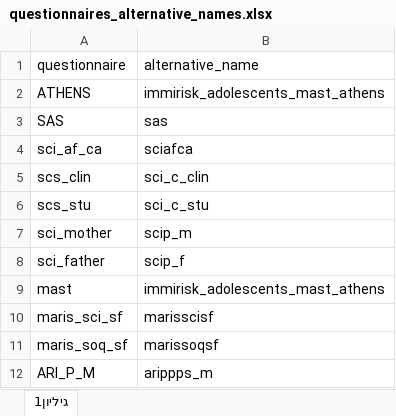
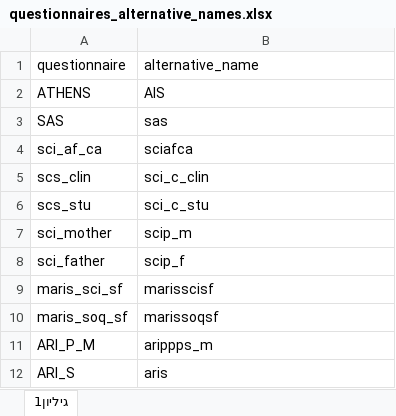
Before and after one commit to nogur9/QuestionnaireDashboard, an Excel workbook: Data/questionnaires_alternative_names.xlsx, sheet גיליון1, drawn as a sheet; only a part is shown; the shorter side is filled out with more unchanged rows; values as stored, in another font and other column widths than the file's, no borders; the diff names each change by its address in the sheet, - before the commit and + after, or states it on an @@ line.

```diff
--- a/Data/questionnaires_alternative_names.xlsx (sheet גיליון1)
+++ b/Data/questionnaires_alternative_names.xlsx (sheet גיליון1)
-B2: immirisk_adolescents_mast_athens
+B2: AIS
-row 9: mast | immirisk_adolescents_mast_athens
```
Also changed, not shown: 2 other files.
